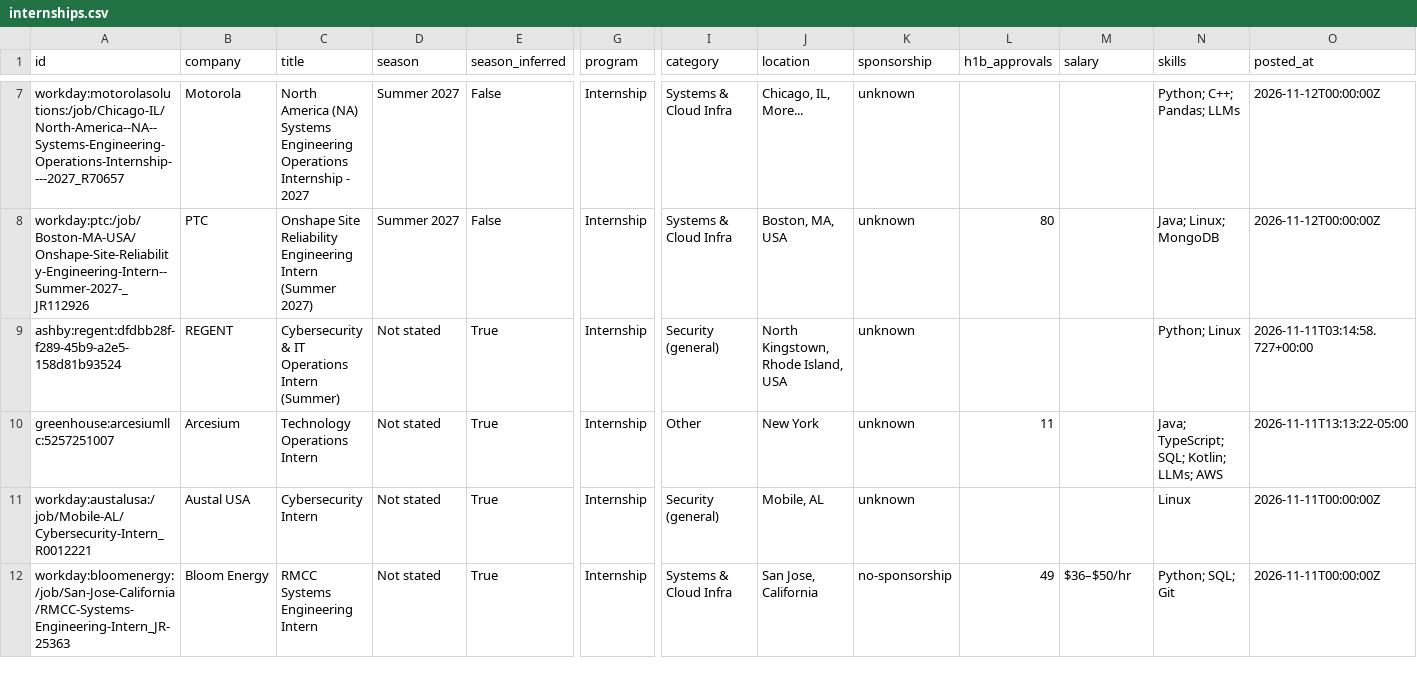
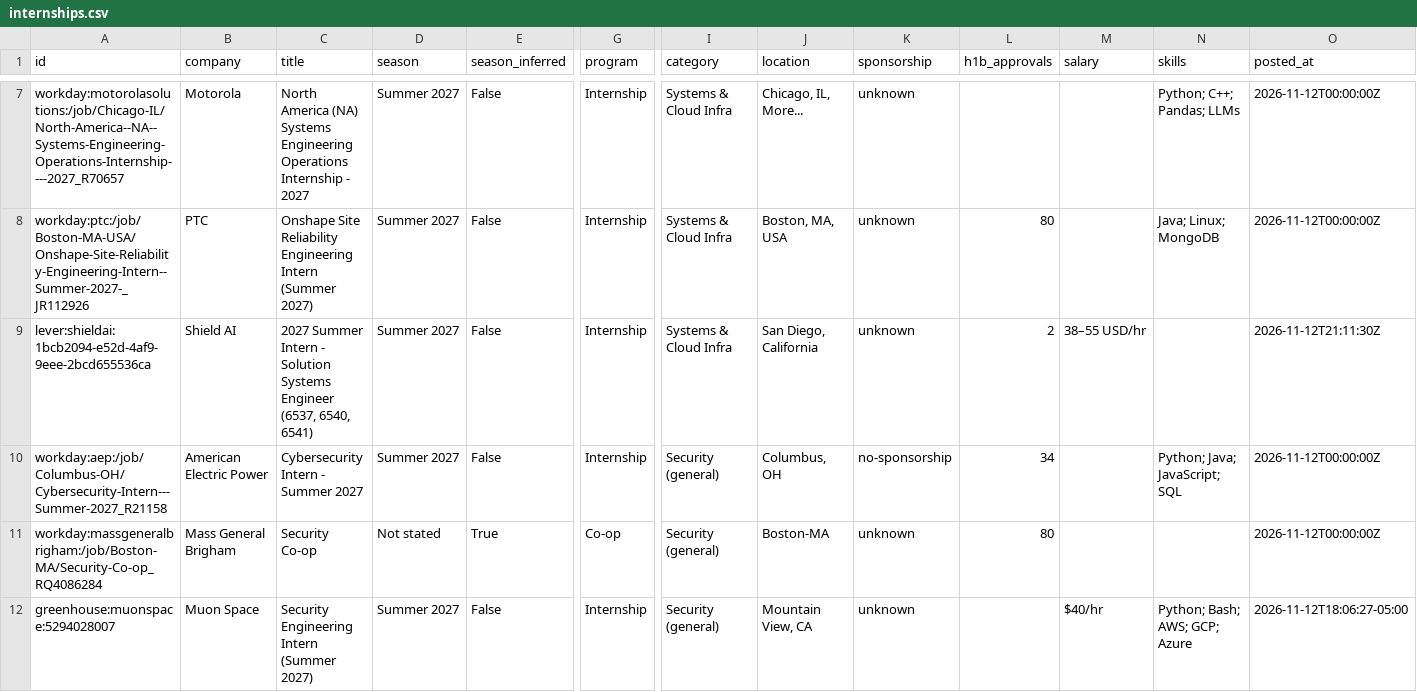
Before and after one commit to ihrtkaii/test-1, a CSV file: data/internships.csv, drawn as a sheet; only a part is shown, gaps mark what is left out; the shorter side is filled out with more unchanged rows; rows hold the shown columns only; the diff covers the shown part only; the diff names each change by its address in the sheet, - before the commit and + after, or states it on an @@ line.

```diff
--- a/data/internships.csv
+++ b/data/internships.csv
+row 9: lever:shieldai:1bcb2094-e52d-4af9-9eee-2bcd655536ca | Shield AI | 2027 Summer Intern - Solution Systems Engineer (6537, 6540, 6541) | Summer 2027 | False | Internship | Systems & Cloud Infra | San Diego, California | unknown | 2 | 38–55 USD/hr |  | 2026-11-12T21:11:30Z
+row 10: workday:aep:/job/Columbus-OH/Cybersecurity-Intern---Summer-2027_R21158 | American Electric Power | Cybersecurity Intern - Summer 2027 | Summer 2027 | False | Internship | Security (general) | Columbus, OH | no-sponsorship | 34 |  | Python; Java; JavaScript; SQL | 2026-11-12T00:00:00Z
+row 11: workday:massgeneralbrigham:/job/Boston-MA/Security-Co-op_RQ4086284 | Mass General Brigham | Security Co-op | Not stated | True | Co-op | Security (general) | Boston-MA | unknown | 80 |  |  | 2026-11-12T00:00:00Z
+row 12: greenhouse:muonspace:5294028007 | Muon Space | Security Engineering Intern (Summer 2027) | Summer 2027 | False | Internship | Security (general) | Mountain View, CA | unknown |  | $40/hr | Python; Bash; AWS; GCP; Azure | 2026-11-12T18:06:27-05:00
```
Also changed, not shown: 4 added rows and 1 moved row elsewhere in this file, docs/internships.csv, 15 other files.
